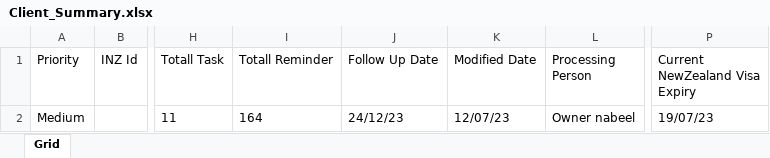
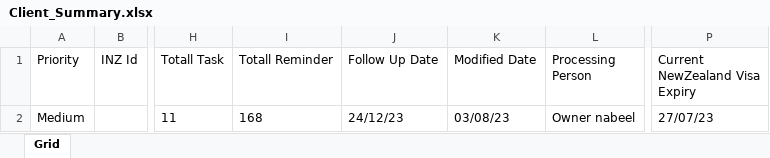
Before and after one commit to nabeelahmed772/Ezymigrate, an Excel workbook: cypress/downloads/Client_Summary.xlsx, sheet Grid, drawn as a sheet; only a part is shown, gaps mark what is left out; values as stored, in another font and other column widths than the file's, no borders; table styles not drawn; the diff names each change by its address in the sheet, - before the commit and + after, or states it on an @@ line.

```diff
--- a/cypress/downloads/Client_Summary.xlsx (sheet Grid)
+++ b/cypress/downloads/Client_Summary.xlsx (sheet Grid)
-I2 (Totall Reminder): 164
+I2 (Totall Reminder): 168
-K2 (Modified Date): 12/07/23
+K2 (Modified Date): 03/08/23
-P2 (Current NewZealand Visa Expiry): 19/07/23
+P2 (Current NewZealand Visa Expiry): 27/07/23
```
Also changed, not shown: cypress/downloads/Client_Employer_Report.xlsx, cypress/downloads/ClientsList.xlsx, 23 other files.
